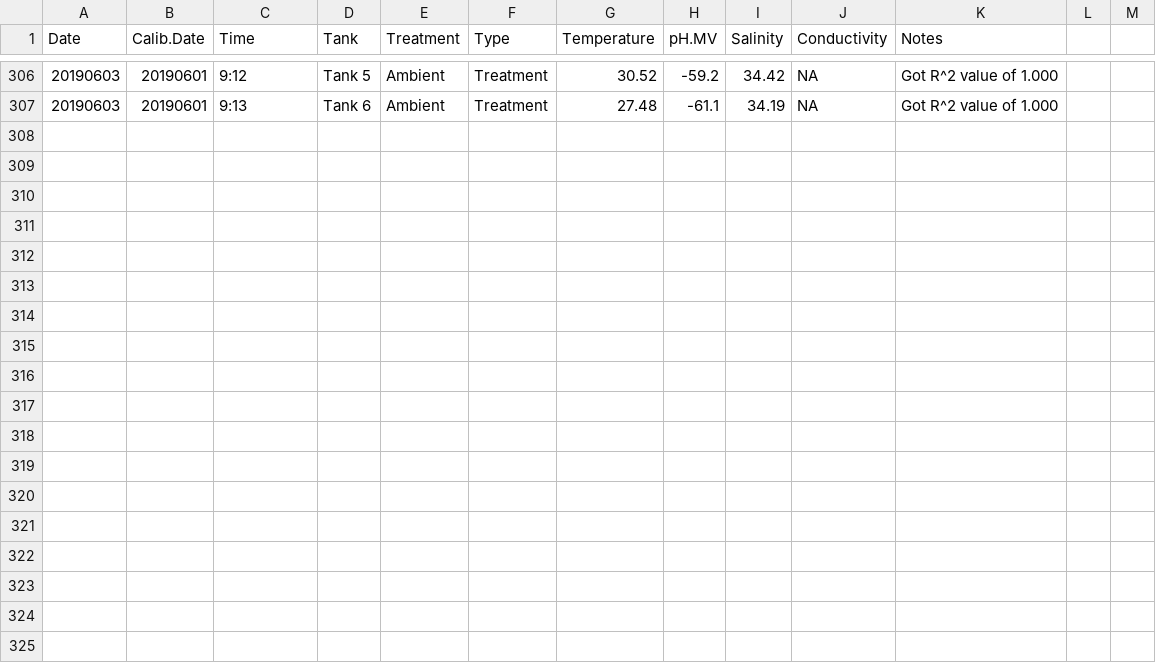
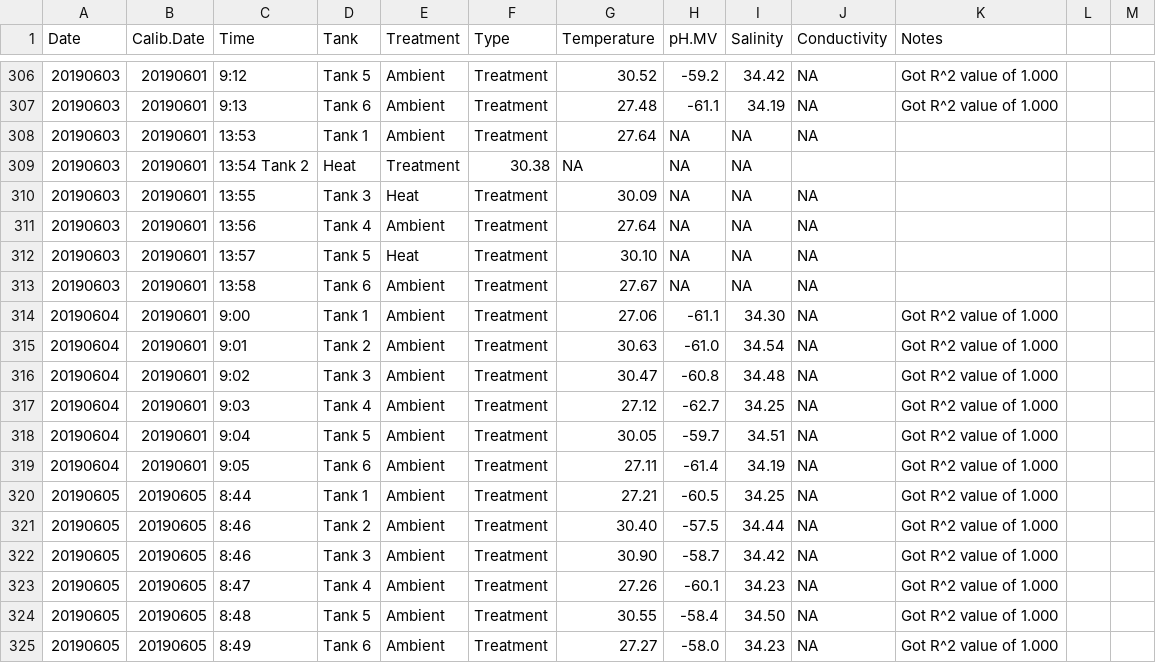
Before and after one commit to hputnam/Coral_Hospital, a CSV file: RAnalysis/Data/Daily_Temp_pH_Sal.csv, drawn as a sheet; only a part is shown, gaps mark what is left out; the diff names each change by its address in the sheet, - before the commit and + after, or states it on an @@ line.

Commit message:
Update Daily_Temp_pH_Sal.csv

```diff
--- a/RAnalysis/Data/Daily_Temp_pH_Sal.csv
+++ b/RAnalysis/Data/Daily_Temp_pH_Sal.csv
+row 308: 20190603 | 20190601 | 13:53 | Tank 1 | Ambient | Treatment | 27.64 | NA | NA | NA
+row 309: 20190603 | 20190601 | 13:54 Tank 2 | Heat | Treatment | 30.38 | NA | NA | NA
+row 310: 20190603 | 20190601 | 13:55 | Tank 3 | Heat | Treatment | 30.09 | NA | NA | NA
+row 311: 20190603 | 20190601 | 13:56 | Tank 4 | Ambient | Treatment | 27.64 | NA | NA | NA
+row 312: 20190603 | 20190601 | 13:57 | Tank 5 | Heat | Treatment | 30.10 | NA | NA | NA
+row 313: 20190603 | 20190601 | 13:58 | Tank 6 | Ambient | Treatment | 27.67 | NA | NA | NA
+row 314: 20190604 | 20190601 | 9:00 | Tank 1 | Ambient | Treatment | 27.06 | -61.1 | 34.30 | NA | Got R^2 value of 1.000
+row 315: 20190604 | 20190601 | 9:01 | Tank 2 | Ambient | Treatment | 30.63 | -61.0 | 34.54 | NA | Got R^2 value of 1.000
+row 316: 20190604 | 20190601 | 9:02 | Tank 3 | Ambient | Treatment | 30.47 | -60.8 | 34.48 | NA | Got R^2 value of 1.000
+row 317: 20190604 | 20190601 | 9:03 | Tank 4 | Ambient | Treatment | 27.12 | -62.7 | 34.25 | NA | Got R^2 value of 1.000
+row 318: 20190604 | 20190601 | 9:04 | Tank 5 | Ambient | Treatment | 30.05 | -59.7 | 34.51 | NA | Got R^2 value of 1.000
+row 319: 20190604 | 20190601 | 9:05 | Tank 6 | Ambient | Treatment | 27.11 | -61.4 | 34.19 | NA | Got R^2 value of 1.000
+row 320: 20190605 | 20190605 | 8:44 | Tank 1 | Ambient | Treatment | 27.21 | -60.5 | 34.25 | NA | Got R^2 value of 1.000
+row 321: 20190605 | 20190605 | 8:46 | Tank 2 | Ambient | Treatment | 30.40 | -57.5 | 34.44 | NA | Got R^2 value of 1.000
+row 322: 20190605 | 20190605 | 8:46 | Tank 3 | Ambient | Treatment | 30.90 | -58.7 | 34.42 | NA | Got R^2 value of 1.000
+row 323: 20190605 | 20190605 | 8:47 | Tank 4 | Ambient | Treatment | 27.26 | -60.1 | 34.23 | NA | Got R^2 value of 1.000
+row 324: 20190605 | 20190605 | 8:48 | Tank 5 | Ambient | Treatment | 30.55 | -58.4 | 34.50 | NA | Got R^2 value of 1.000
+row 325: 20190605 | 20190605 | 8:49 | Tank 6 | Ambient | Treatment | 27.27 | -58.0 | 34.23 | NA | Got R^2 value of 1.000
```
